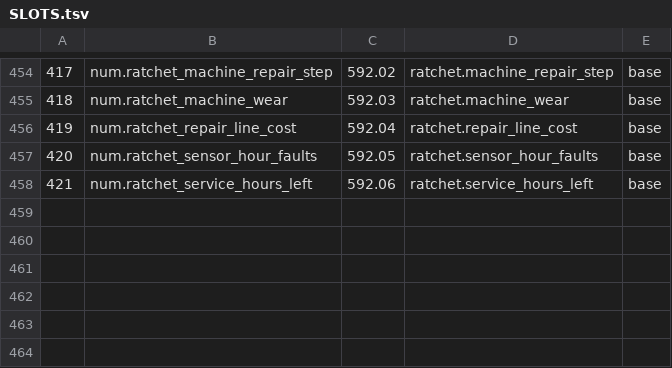
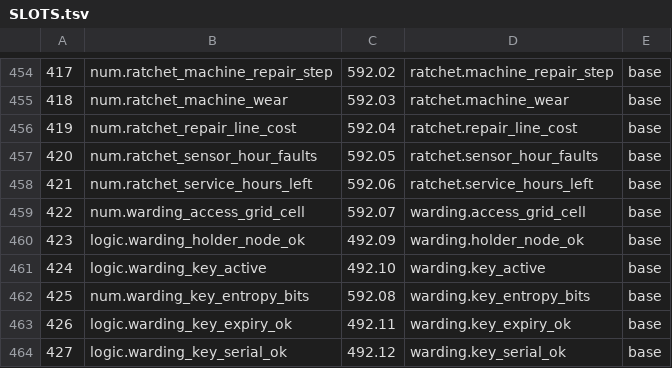
Before and after one commit to sykomiked/ZEDEC-XERO-VULPINE-V1.0.0, a TSV file: kernel/src/alexandria/SLOTS.tsv, drawn as a sheet; only a part is shown, gaps mark what is left out.

```diff
--- a/kernel/src/alexandria/SLOTS.tsv
+++ b/kernel/src/alexandria/SLOTS.tsv
@@ -458 +458,7 @@
 421	num.ratchet_service_hours_left	592.06	ratchet.service_hours_left	base
+422	num.warding_access_grid_cell	592.07	warding.access_grid_cell	base
+423	logic.warding_holder_node_ok	492.09	warding.holder_node_ok	base
+424	logic.warding_key_active	492.10	warding.key_active	base
+425	num.warding_key_entropy_bits	592.08	warding.key_entropy_bits	base
+426	logic.warding_key_expiry_ok	492.11	warding.key_expiry_ok	base
+427	logic.warding_key_serial_ok	492.12	warding.key_serial_ok	base
```
Also changed, not shown: kernel/src/apps/CHECKS.tsv, kernel/src/apps/CONCEPTS.tsv, 20 other files.
